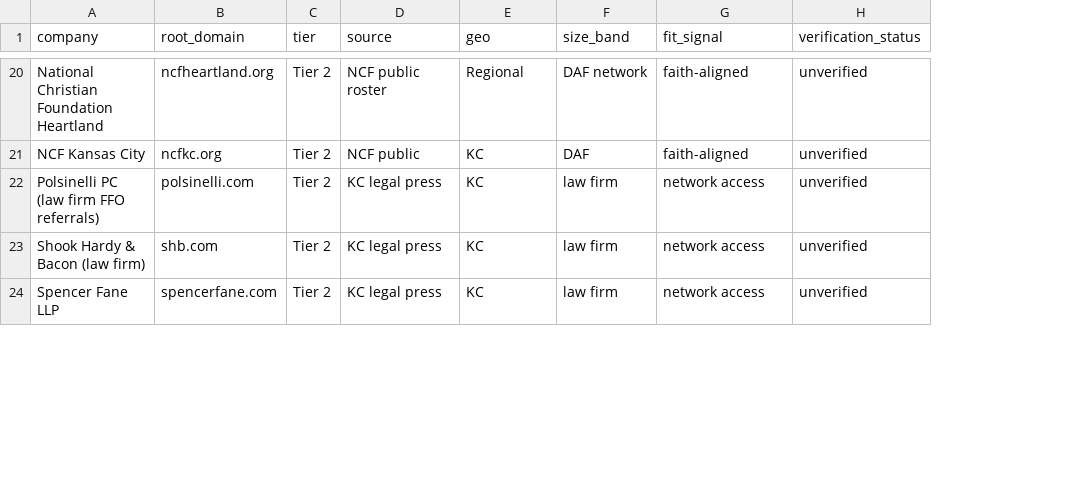
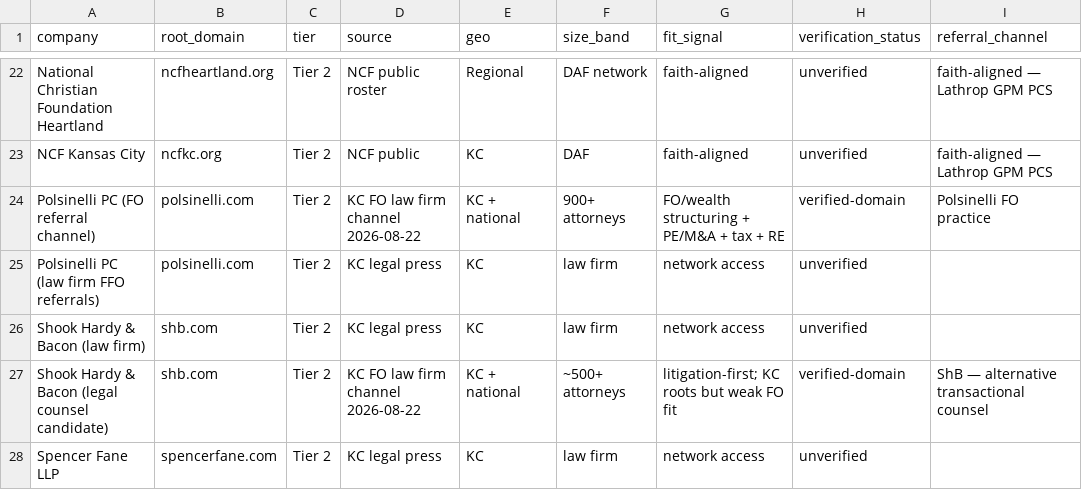
Before and after one commit to Ksdeng1559/klicksmartai-wiki, a CSV file: clients/veritas-developments/projects/tam-co-sponsor-capital-2026-08-22.csv, drawn as a sheet; only a part is shown, gaps mark what is left out; the diff covers the shown part only; the diff names each change by its address in the sheet, - before the commit and + after, or states it on an @@ line.

Commit message:
feat(veritas): add KC FO law firm channel intel + 6 law firms to TAM #1 (53→59 orgs, 19 referral channels)

```diff
--- a/clients/veritas-developments/projects/tam-co-sponsor-capital-2026-08-22.csv
+++ b/clients/veritas-developments/projects/tam-co-sponsor-capital-2026-08-22.csv
+column I (referral_channel), rows 22-23: faith-aligned — Lathrop GPM PCS | faith-aligned — Lathrop GPM PCS
+row 24: Polsinelli PC (FO referral channel) | polsinelli.com | Tier 2 | KC FO law firm channel 2026-08-22 | KC + national | 900+ attorneys | FO/wealth structuring + PE/M&A + tax + RE | verified-domain | Polsinelli FO practice
+row 27: Shook Hardy & Bacon (legal counsel candidate) | shb.com | Tier 2 | KC FO law firm channel 2026-08-22 | KC + national | ~500+ attorneys | litigation-first; KC roots but weak FO fit | verified-domain | ShB — alternative transactional counsel
```
Also changed, not shown: 4 added rows elsewhere in this file, 1 other file.
